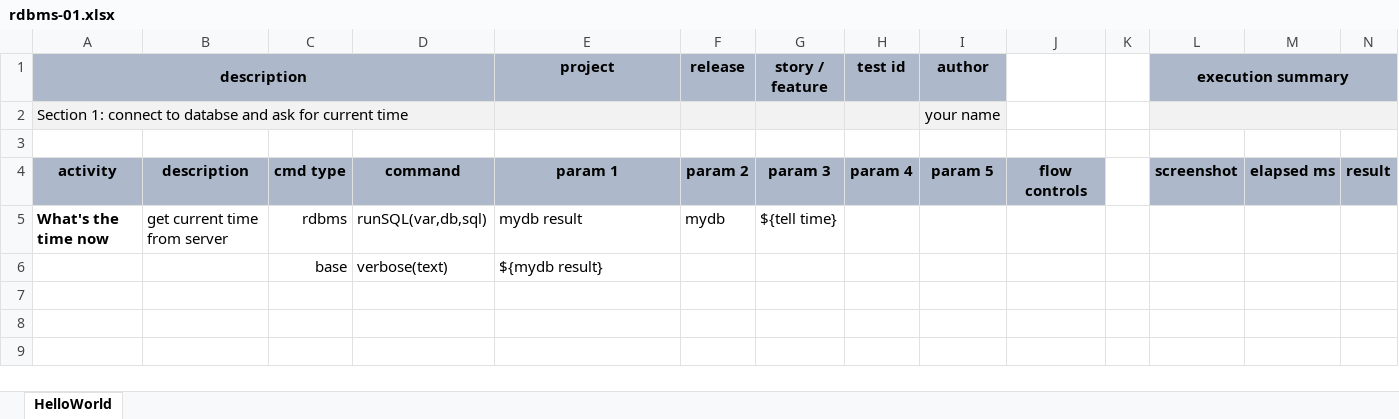
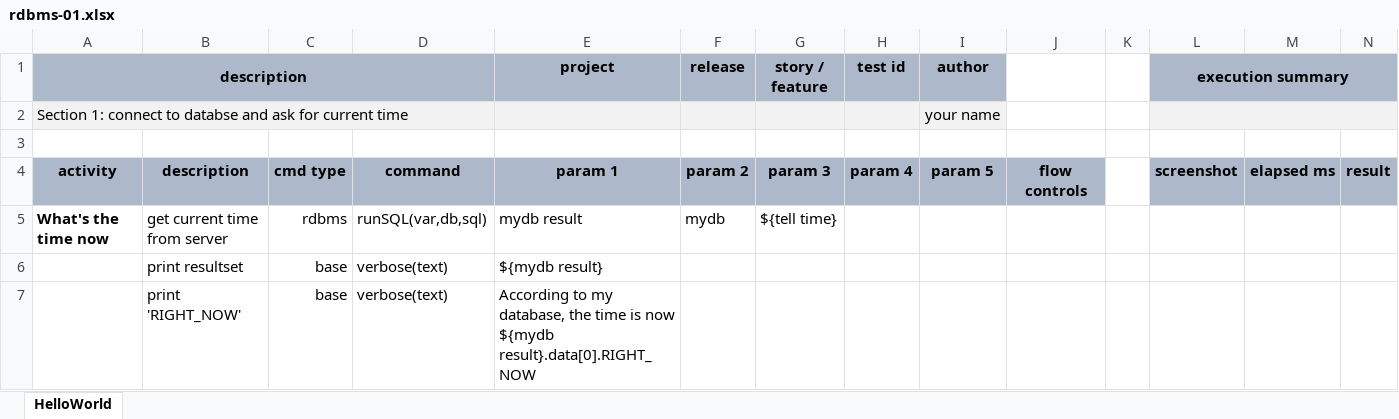
Before and after one commit to nexiality/tutorials, an Excel workbook: artifact/script/rdbms-01.xlsx, sheet HelloWorld, drawn as a sheet; only a part is shown; values as stored, in another font and other column widths than the file's, no borders; conditional formats not drawn; rows hold the shown columns only; the diff names each change by its address in the sheet, - before the commit and + after, or states it on an @@ line.

```diff
--- a/artifact/script/rdbms-01.xlsx (sheet HelloWorld)
+++ b/artifact/script/rdbms-01.xlsx (sheet HelloWorld)
-B6: (empty)
+B6: print resultset
+row 7:  | print 'RIGHT_NOW' | base | verbose(text) | According to my database, the time is now ${mydb result}.data[0].RIGHT_NOW
```
Also changed, not shown: artifact/data/rdbms-01.data.xlsx, artifact/data/rdbms-02.data.xlsx, 1 other file.
